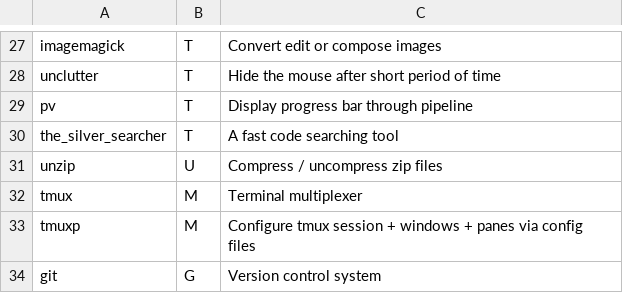
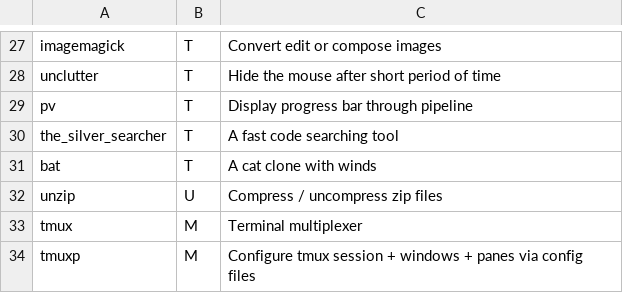
Before and after one commit to Csymaet/ArchInstall, a CSV file: progs.csv, drawn as a sheet; only a part is shown, gaps mark what is left out; the shorter side is filled out with more unchanged rows.

Commit message:
[master] Add bat to replace cat

```diff
--- a/progs.csv
+++ b/progs.csv
@@ -30,2 +30,3 @@ pv,T,Display progress bar through pipeline,
 the_silver_searcher,T,A fast code searching tool,
+bat,T,A cat clone with winds,
 unzip,U,Compress / uncompress zip files,
```
